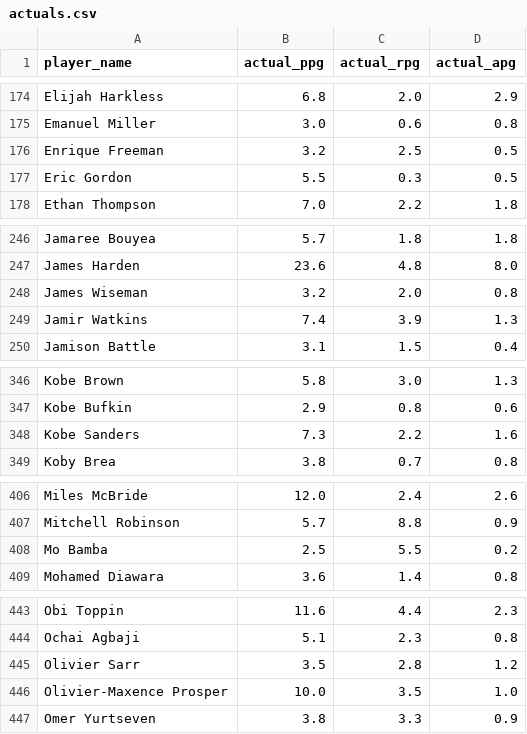
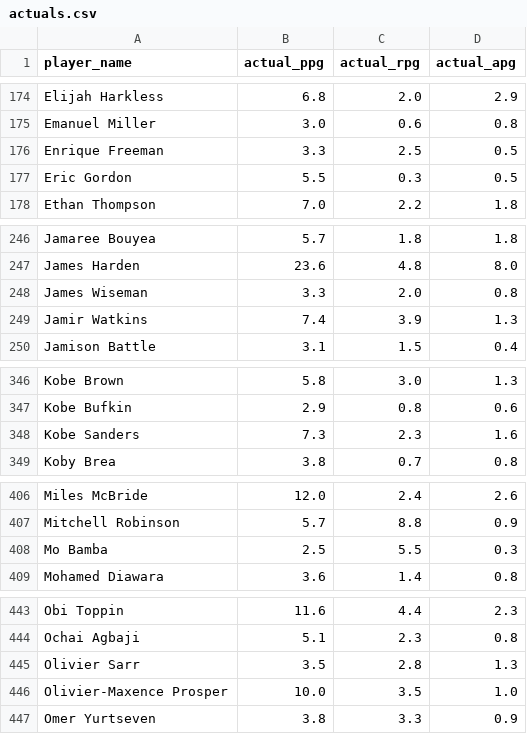
Before and after one commit to JWiggins973/nba-predictor, a CSV file: backend/csv/actuals.csv, drawn as a sheet; only a part is shown, gaps mark what is left out; the diff covers the shown part only.

Commit message:
fixed timeout error on fetch actual git workflow

```diff
--- a/backend/csv/actuals.csv
+++ b/backend/csv/actuals.csv
@@ -175,3 +175,3 @@ Elijah Harkless,6.8,2.0,2.9
 Emanuel Miller,3.0,0.6,0.8
-Enrique Freeman,3.2,2.5,0.5
+Enrique Freeman,3.3,2.5,0.5
 Eric Gordon,5.5,0.3,0.5
@@ -247,3 +247,3 @@ Jamaree Bouyea,5.7,1.8,1.8
 James Harden,23.6,4.8,8.0
-James Wiseman,3.2,2.0,0.8
+James Wiseman,3.3,2.0,0.8
 Jamir Watkins,7.4,3.9,1.3
@@ -347,3 +347,3 @@ Kobe Brown,5.8,3.0,1.3
 Kobe Bufkin,2.9,0.8,0.6
-Kobe Sanders,7.3,2.2,1.6
+Kobe Sanders,7.3,2.3,1.6
 Koby Brea,3.8,0.7,0.8
@@ -407,3 +407,3 @@ Miles McBride,12.0,2.4,2.6
 Mitchell Robinson,5.7,8.8,0.9
-Mo Bamba,2.5,5.5,0.2
+Mo Bamba,2.5,5.5,0.3
 Mohamed Diawara,3.6,1.4,0.8
@@ -444,3 +444,3 @@ Obi Toppin,11.6,4.4,2.3
 Ochai Agbaji,5.1,2.3,0.8
-Olivier Sarr,3.5,2.8,1.2
+Olivier Sarr,3.5,2.8,1.3
 Olivier-Maxence Prosper,10.0,3.5,1.0
```
Also changed, not shown: 23 edited cells elsewhere in this file, 1 other file.
